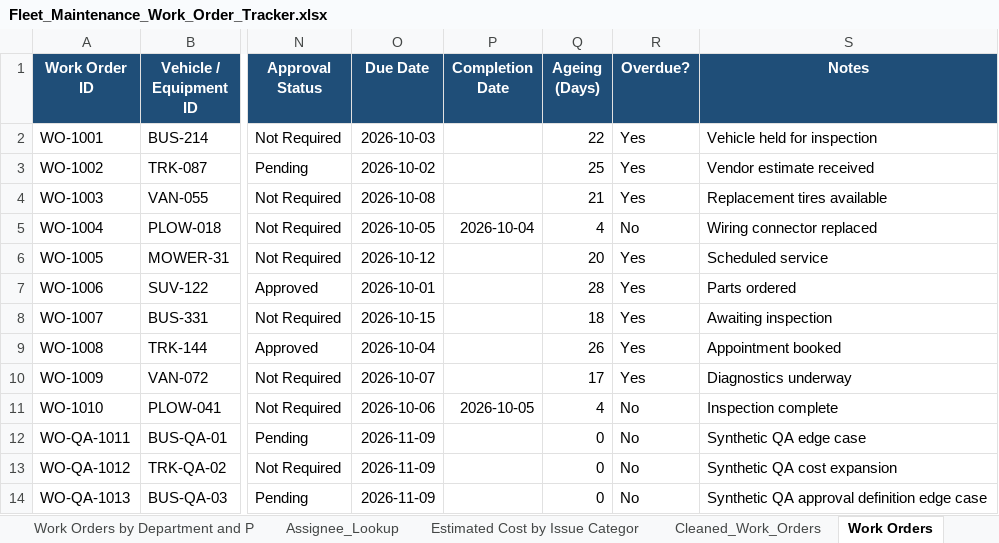
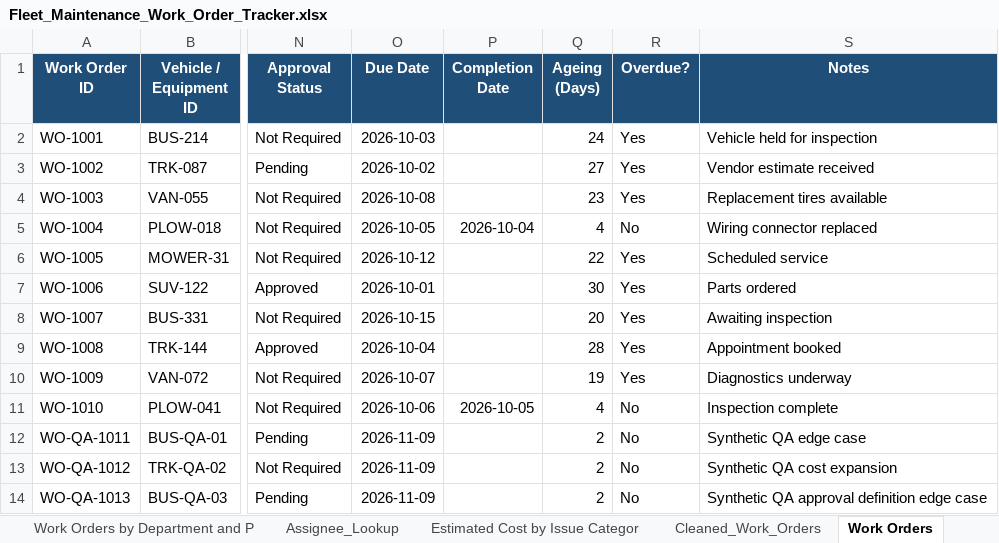
Before and after one commit to mahima-mehta-tech/mahima-mehta-portfolio, an Excel workbook: projects/fleet-maintenance-work-order-tracker/Fleet_Maintenance_Work_Order_Tracker.xlsx, sheet Work Orders, drawn as a sheet; only a part is shown, gaps mark what is left out; values as stored, in another font and other column widths than the file's, no borders; conditional formats and table styles not drawn; the diff names each change by its address in the sheet, - before the commit and + after, or states it on an @@ line.

Commit message:
Add files via upload

```diff
--- a/projects/fleet-maintenance-work-order-tracker/Fleet_Maintenance_Work_Order_Tracker.xlsx (sheet Work Orders)
+++ b/projects/fleet-maintenance-work-order-tracker/Fleet_Maintenance_Work_Order_Tracker.xlsx (sheet Work Orders)
-Q2 (Ageing (Days)): 22
+Q2 (Ageing (Days)): 24
-Q3 (Ageing (Days)): 25
+Q3 (Ageing (Days)): 27
-Q4 (Ageing (Days)): 21
+Q4 (Ageing (Days)): 23
-Q6 (Ageing (Days)): 20
+Q6 (Ageing (Days)): 22
-Q7 (Ageing (Days)): 28
+Q7 (Ageing (Days)): 30
-Q8 (Ageing (Days)): 18
+Q8 (Ageing (Days)): 20
-Q9 (Ageing (Days)): 26
+Q9 (Ageing (Days)): 28
-Q10 (Ageing (Days)): 17
+Q10 (Ageing (Days)): 19
-Q12:Q14 (Ageing (Days)): 0
+Q12:Q14 (Ageing (Days)): 2
```
Also changed, not shown: sheet Summary.
